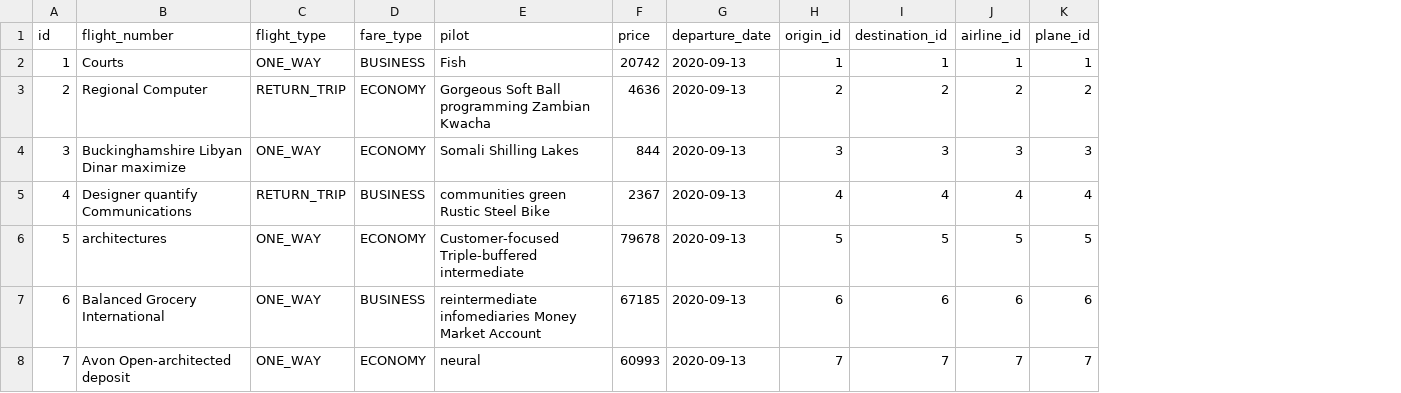
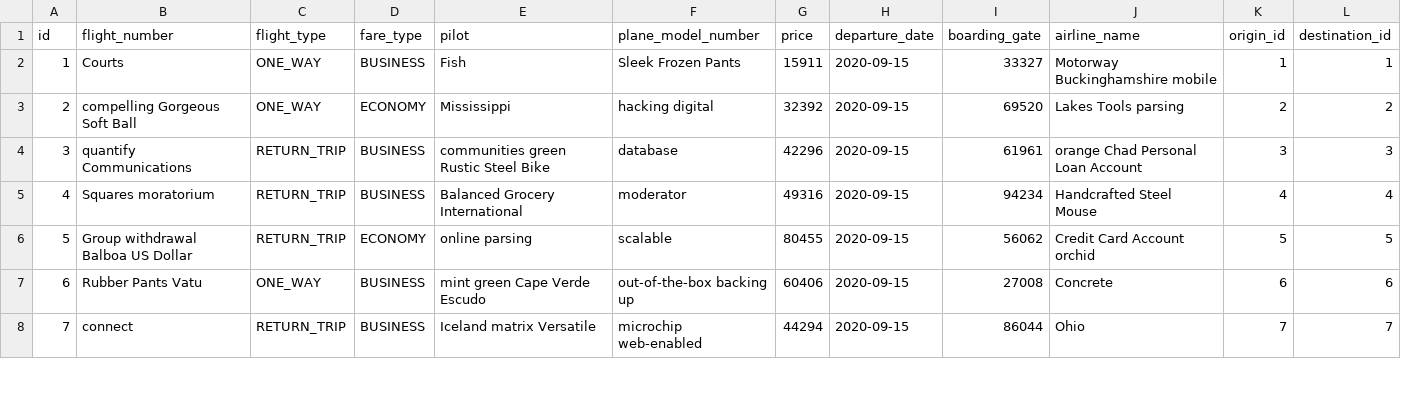
Before and after one commit to Selma0498/flight-management-system, a CSV file: fms-prototype-3/flight-service/src/main/resources/config/liquibase/fake-data/flight.csv, drawn as a sheet; only a part is shown; removed rows and columns are numbered as before the commit, all else as after; the diff covers the shown part only; the diff names each change by its address in the sheet, - before the commit and + after, or states it on an @@ line.

Commit message:
Flight entities rearranged for optimization. code cleaned up

```diff
--- a/fms-prototype-3/flight-service/src/main/resources/config/liquibase/fake-data/flight.csv
+++ b/fms-prototype-3/flight-service/src/main/resources/config/liquibase/fake-data/flight.csv
+column F (plane_model_number), rows 2-8: Sleek Frozen Pants | hacking digital | database | moderator | scalable | out-of-the-box backing up | microchip web-enabled
+column I (boarding_gate), rows 2-8: 33327 | 69520 | 61961 | 94234 | 56062 | 27008 | 86044
+column J (airline_name), rows 2-8: Motorway Buckinghamshire mobile | Lakes Tools parsing | orange Chad Personal Loan Account | Handcrafted Steel Mouse | Credit Card Account orchid | Concrete | Ohio
-column J (airline_id), rows 2-8: 1 | 2 | 3 | 4 | 5 | 6 | 7
-column K (plane_id), rows 2-8: 1 | 2 | 3 | 4 | 5 | 6 | 7
-G2 (price): 20742
+G2 (price): 15911
-H2:H8 (departure_date): 2020-09-13
+H2:H8 (departure_date): 2020-09-15
-B3 (flight_number): Regional Computer
+B3 (flight_number): compelling Gorgeous Soft Ball
-C3 (flight_type): RETURN_TRIP
+C3 (flight_type): ONE_WAY
-E3 (pilot): Gorgeous Soft Ball programming Zambian Kwacha
+E3 (pilot): Mississippi
-G3 (price): 4636
+G3 (price): 32392
-B4 (flight_number): Buckinghamshire Libyan Dinar maximize
+B4 (flight_number): quantify Communications
-C4 (flight_type): ONE_WAY
+C4 (flight_type): RETURN_TRIP
-D4 (fare_type): ECONOMY
+D4 (fare_type): BUSINESS
-E4 (pilot): Somali Shilling Lakes
+E4 (pilot): communities green Rustic Steel Bike
-G4 (price): 844
+G4 (price): 42296
-B5 (flight_number): Designer quantify Communications
+B5 (flight_number): Squares moratorium
-E5 (pilot): communities green Rustic Steel Bike
+E5 (pilot): Balanced Grocery International
-G5 (price): 2367
+G5 (price): 49316
-B6 (flight_number): architectures
+B6 (flight_number): Group withdrawal Balboa US Dollar
-C6 (flight_type): ONE_WAY
+C6 (flight_type): RETURN_TRIP
-E6 (pilot): Customer-focused Triple-buffered intermediate
+E6 (pilot): online parsing
-G6 (price): 79678
+G6 (price): 80455
-B7 (flight_number): Balanced Grocery International
+B7 (flight_number): Rubber Pants Vatu
-E7 (pilot): reintermediate infomediaries Money Market Account
+E7 (pilot): mint green Cape Verde Escudo
-G7 (price): 67185
+G7 (price): 60406
-B8 (flight_number): Avon Open-architected deposit
+B8 (flight_number): connect
-C8 (flight_type): ONE_WAY
+C8 (flight_type): RETURN_TRIP
-D8 (fare_type): ECONOMY
+D8 (fare_type): BUSINESS
-E8 (pilot): neural
+E8 (pilot): Iceland matrix Versatile
-G8 (price): 60993
+G8 (price): 44294
```
Also changed, not shown: 13 edited cells elsewhere in this file, 45 other files.
